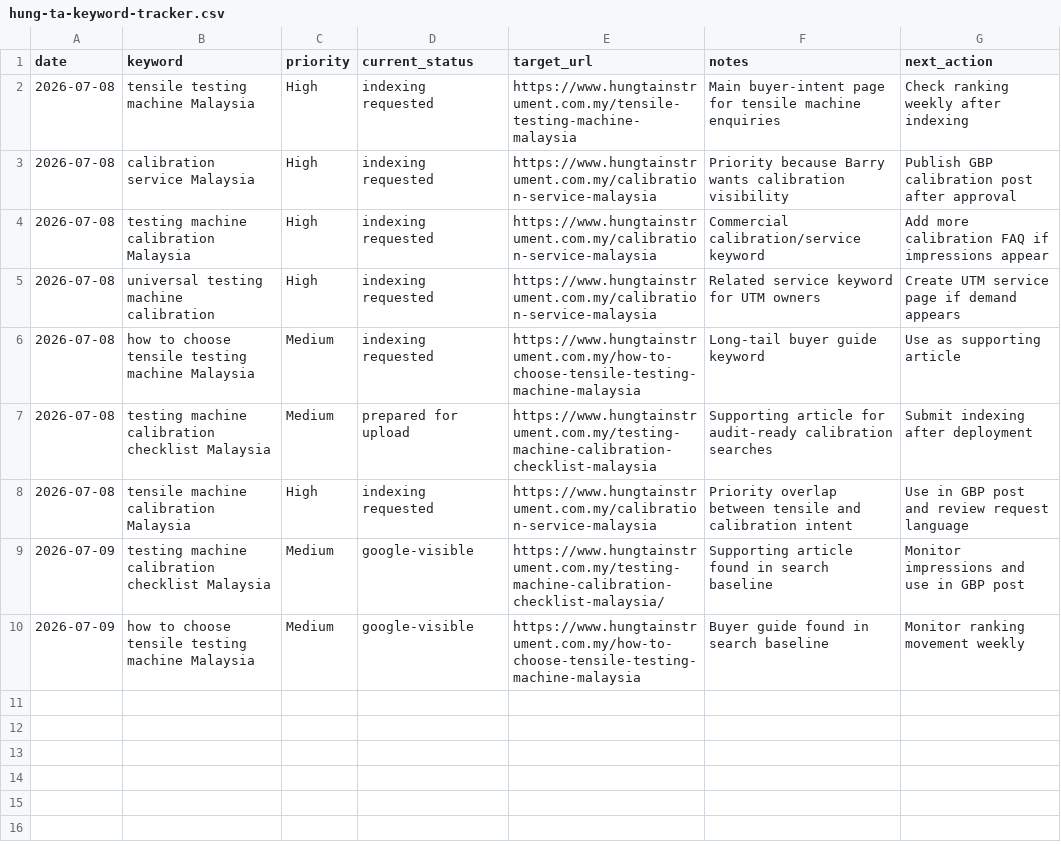
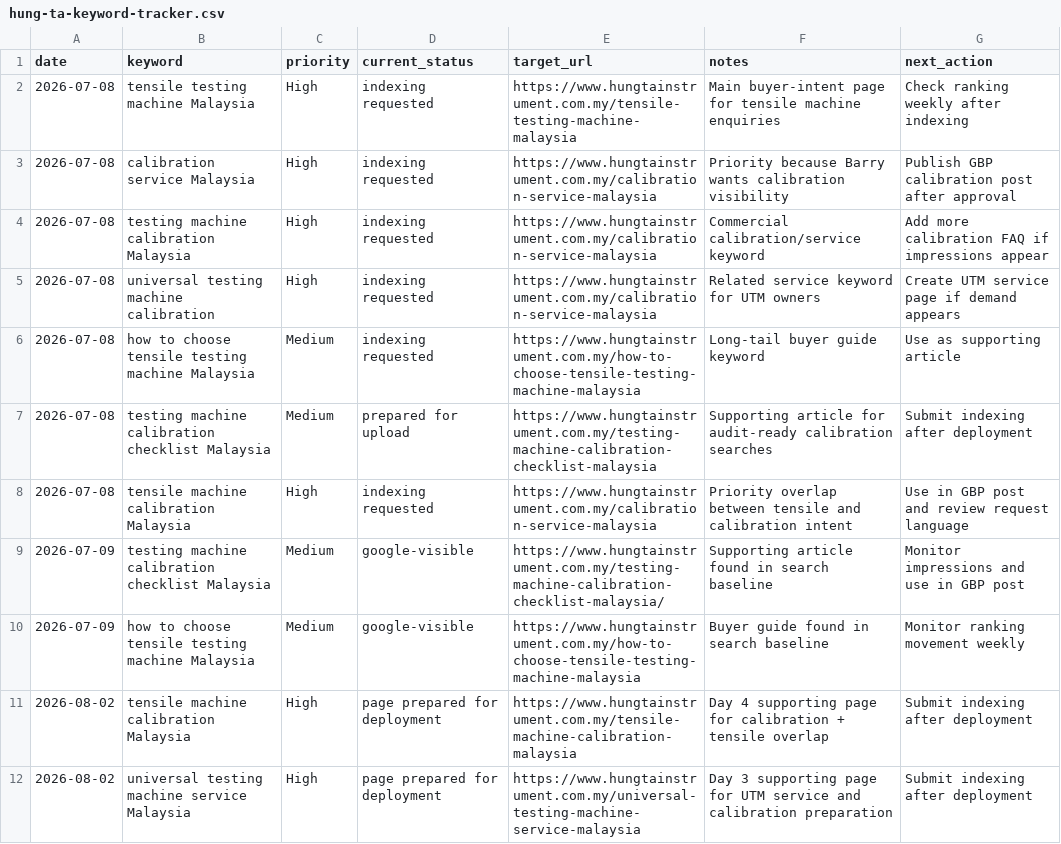
Before and after one commit to Barrykoh0621/precise-hungta-web, a CSV file: marketing/hung-ta-keyword-tracker.csv, drawn as a sheet; the diff names each change by its address in the sheet, - before the commit and + after, or states it on an @@ line.

Commit message:
Add day 3 and day 4 SEO support pages

```diff
--- a/marketing/hung-ta-keyword-tracker.csv
+++ b/marketing/hung-ta-keyword-tracker.csv
+row 11: 2026-08-02 | tensile machine calibration Malaysia | High | page prepared for deployment | https://www.hungtainstrument.com.my/tensile-machine-calibration-malaysia | Day 4 supporting page for calibration + tensile overlap | Submit indexing after deployment
+row 12: 2026-08-02 | universal testing machine service Malaysia | High | page prepared for deployment | https://www.hungtainstrument.com.my/universal-testing-machine-service-malaysia | Day 3 supporting page for UTM service and calibration preparation | Submit indexing after deployment
```
Also changed, not shown: 7 other files.
